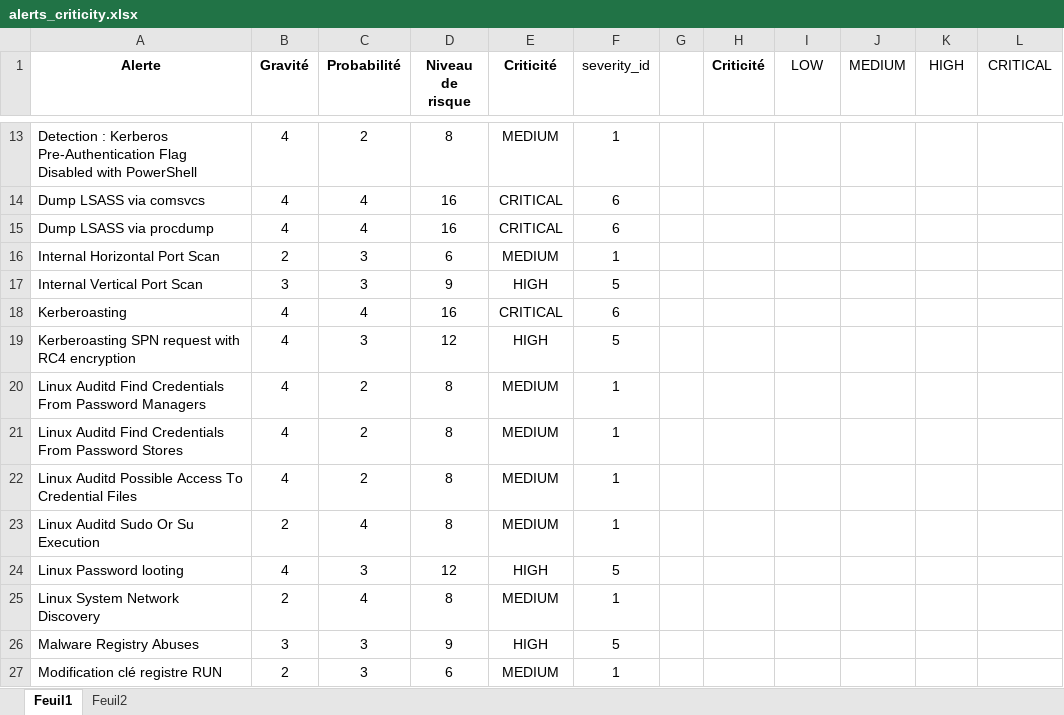
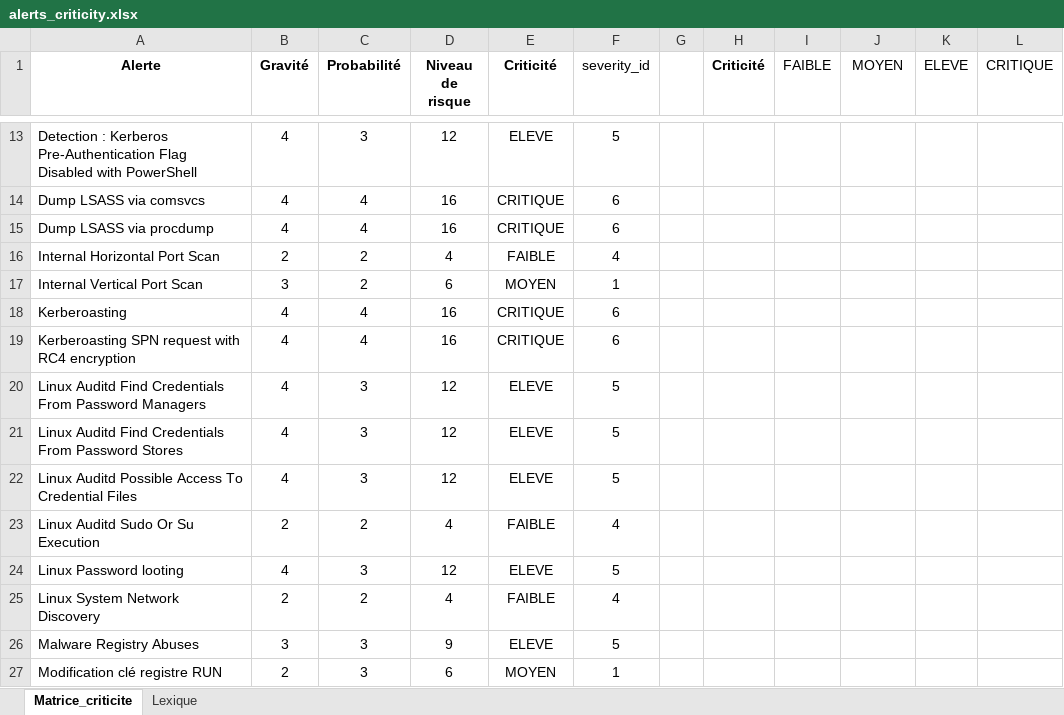
Before and after one commit to Maxxavec2x/SOC-PROJECT, an Excel workbook: alerts_criticity.xlsx, sheet Matrice_criticite, drawn as a sheet; only a part is shown, gaps mark what is left out; values as stored, in another font and other column widths than the file's, no borders; conditional formats not drawn; the diff covers the shown part only; the diff names each change by its address in the sheet, - before the commit and + after, or states it on an @@ line.

Commit message:
Modification de certains niveau de criticté

```diff
--- a/alerts_criticity.xlsx (sheet Matrice_criticite)
+++ b/alerts_criticity.xlsx (sheet Matrice_criticite)
-sheet tab: Feuil1
+sheet tab: Matrice_criticite
-sheet tab: Feuil2
+sheet tab: Lexique
-I1: LOW
+I1: FAIBLE
-J1: MEDIUM
+J1: MOYEN
-K1: HIGH
+K1: ELEVE
-L1: CRITICAL
+L1: CRITIQUE
-C13 (Probabilité): 2
+C13 (Probabilité): 3
-D13 (Niveau de risque): 8
+D13 (Niveau de risque): 12
-E13 (Criticité): MEDIUM
+E13 (Criticité): ELEVE
-F13 (severity_id): 1
+F13 (severity_id): 5
-E14:E15 (Criticité): CRITICAL
+E14:E15 (Criticité): CRITIQUE
-C16:C17 (Probabilité): 3
+C16:C17 (Probabilité): 2
-D16 (Niveau de risque): 6
+D16 (Niveau de risque): 4
-E16 (Criticité): MEDIUM
+E16 (Criticité): FAIBLE
-F16 (severity_id): 1
+F16 (severity_id): 4
-D17 (Niveau de risque): 9
+D17 (Niveau de risque): 6
-E17 (Criticité): HIGH
+E17 (Criticité): MOYEN
-F17 (severity_id): 5
+F17 (severity_id): 1
-E18 (Criticité): CRITICAL
+E18 (Criticité): CRITIQUE
-C19 (Probabilité): 3
+C19 (Probabilité): 4
-D19 (Niveau de risque): 12
+D19 (Niveau de risque): 16
-E19 (Criticité): HIGH
+E19 (Criticité): CRITIQUE
-F19 (severity_id): 5
+F19 (severity_id): 6
-C20:C22 (Probabilité): 2
+C20:C22 (Probabilité): 3
-D20:D22 (Niveau de risque): 8
+D20:D22 (Niveau de risque): 12
-E20:E22 (Criticité): MEDIUM
+E20:E22 (Criticité): ELEVE
-F20:F22 (severity_id): 1
+F20:F22 (severity_id): 5
-C23 (Probabilité): 4
+C23 (Probabilité): 2
-D23 (Niveau de risque): 8
+D23 (Niveau de risque): 4
-E23 (Criticité): MEDIUM
+E23 (Criticité): FAIBLE
-F23 (severity_id): 1
+F23 (severity_id): 4
-E24 (Criticité): HIGH
+E24 (Criticité): ELEVE
-C25 (Probabilité): 4
+C25 (Probabilité): 2
-D25 (Niveau de risque): 8
+D25 (Niveau de risque): 4
-E25 (Criticité): MEDIUM
+E25 (Criticité): FAIBLE
-F25 (severity_id): 1
+F25 (severity_id): 4
-E26 (Criticité): HIGH
+E26 (Criticité): ELEVE
-E27 (Criticité): MEDIUM
+E27 (Criticité): MOYEN
```
Also changed, not shown: 85 edited cells elsewhere in this sheet, sheet Lexique, formulas that keep their value.
